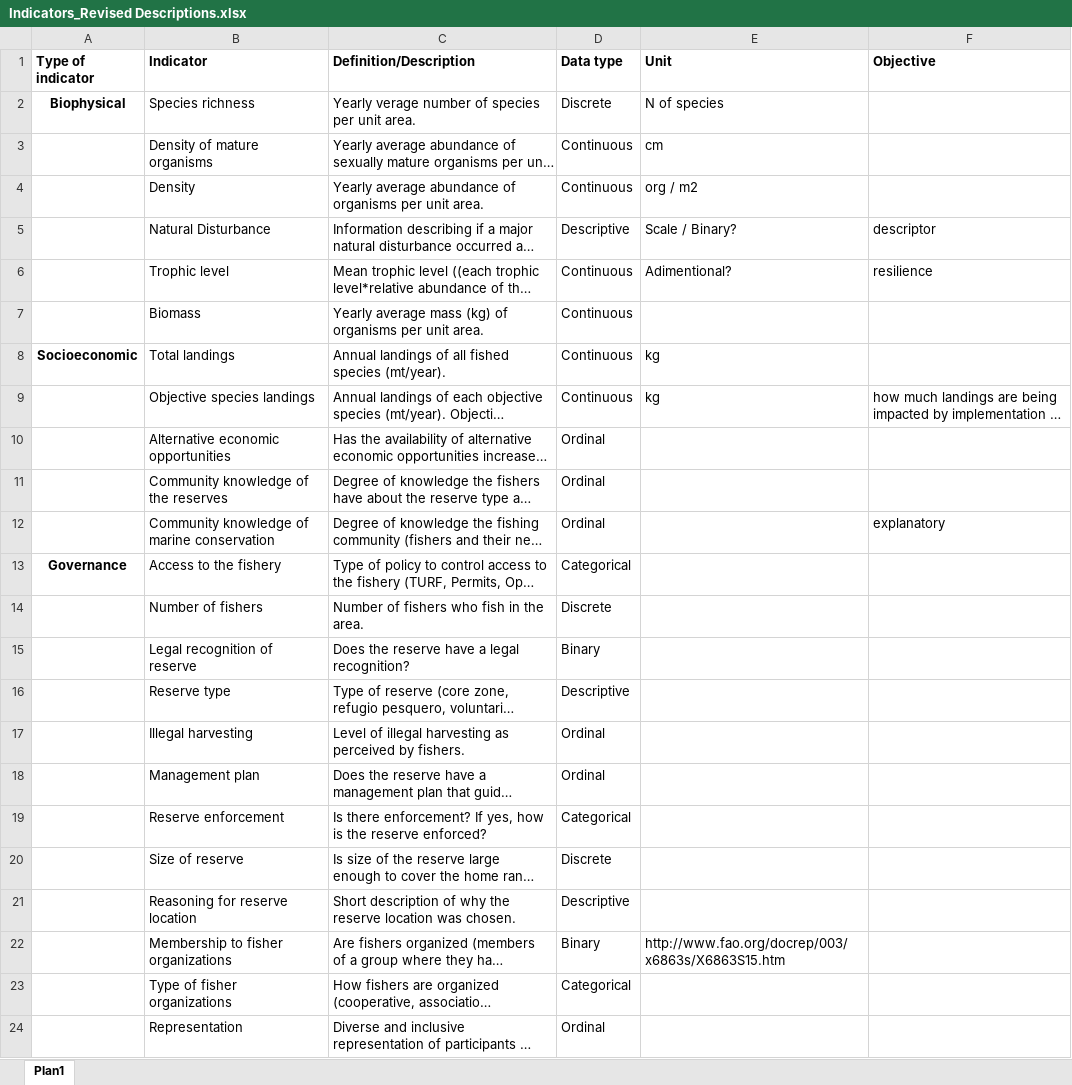
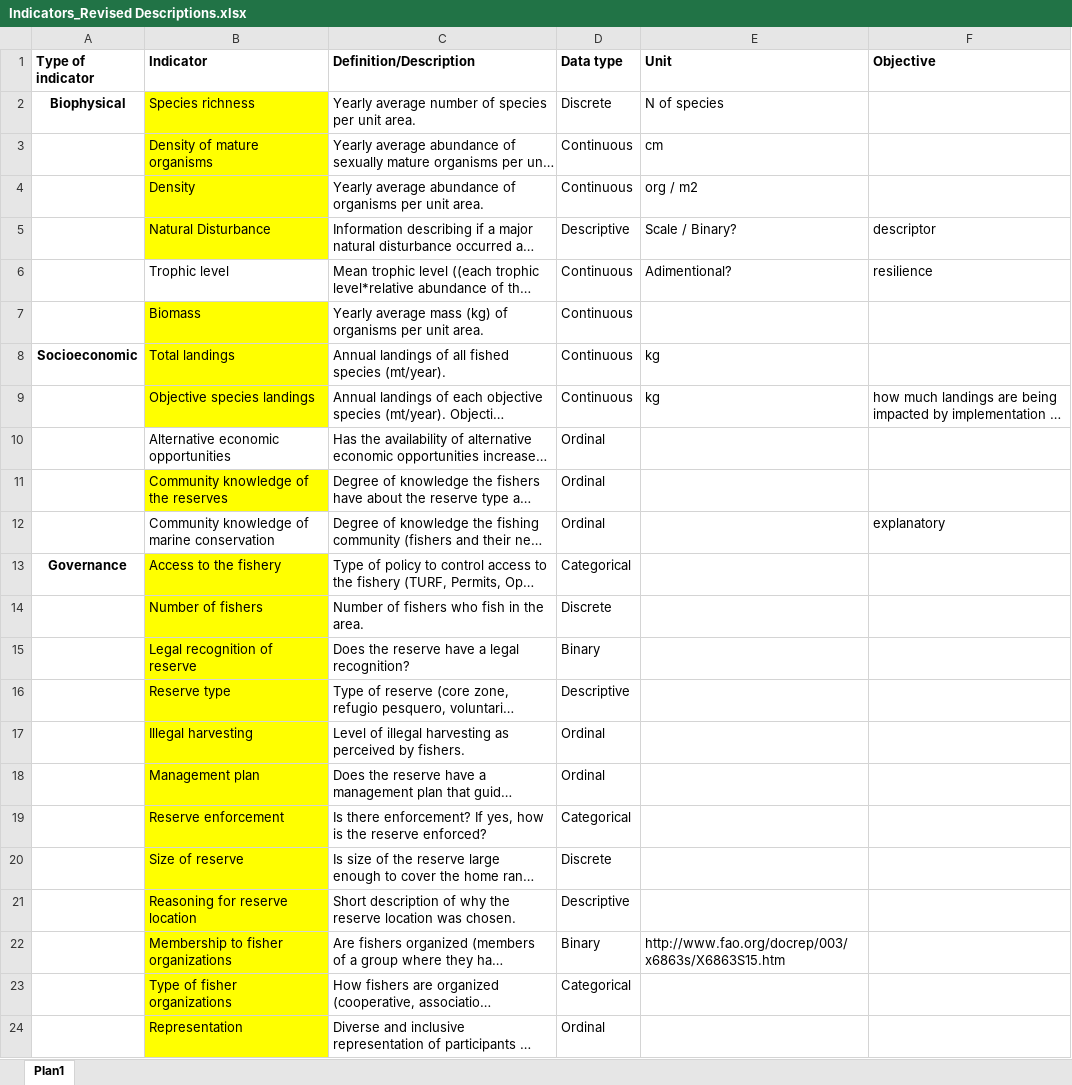
Before and after one commit to turfeffect/Docs, an Excel workbook: Indicators/Indicators_Revised Descriptions.xlsx, sheet Plan1, drawn as a sheet; long unchanged cells end in …; values as stored, in another font and other column widths than the file's, no borders; the diff names each change by its address in the sheet, - before the commit and + after, or states it on an @@ line.

Commit message:
Revised list of indicators 10-4-16

```diff
--- a/Indicators/Indicators_Revised Descriptions.xlsx (sheet Plan1)
+++ b/Indicators/Indicators_Revised Descriptions.xlsx (sheet Plan1)
-B2:B5 fill: none
+B2:B5 fill: #FFFF00
-C2 (Definition/Description): Yearly verage number of…
+C2 (Definition/Description): Yearly average number of…
-B7:B9 fill: none
+B7:B9 fill: #FFFF00
-B11 fill: none
+B11 fill: #FFFF00
-B13:B24 fill: none
+B13:B24 fill: #FFFF00
```
